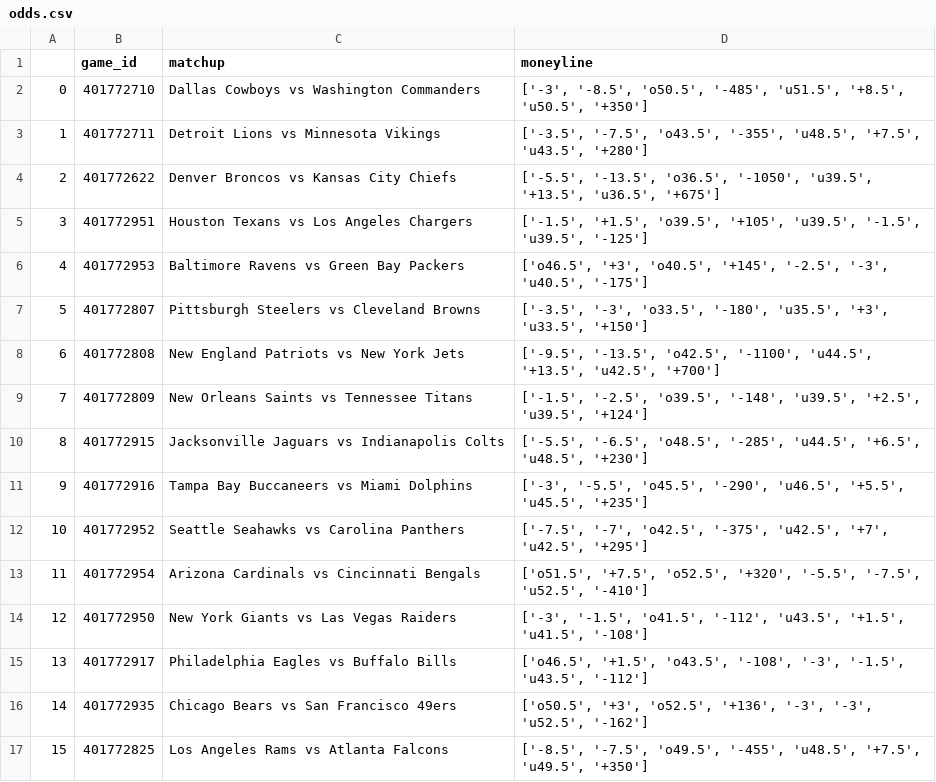
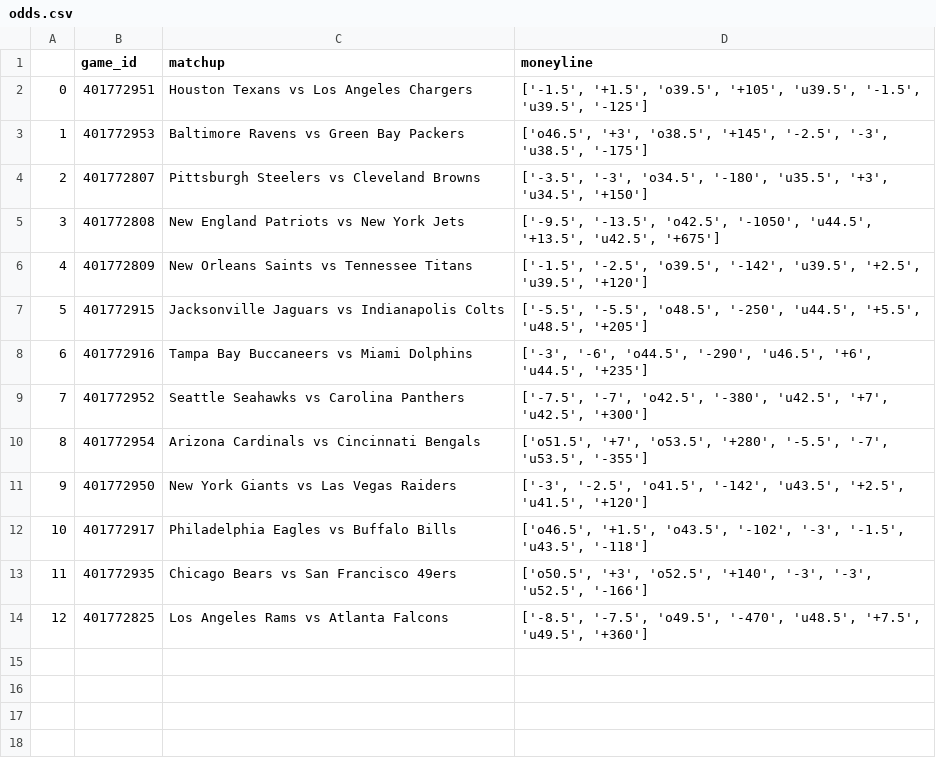
Before and after one commit to dennistye/nfl_model, a CSV file: csv_folder/odds.csv, drawn as a sheet; removed rows and columns are numbered as before the commit, all else as after; the diff names each change by its address in the sheet, - before the commit and + after, or states it on an @@ line.

```diff
--- a/csv_folder/odds.csv
+++ b/csv_folder/odds.csv
-row 2: 0 | 401772710 | Dallas Cowboys vs Washington Commanders | ['-3', '-8.5', 'o50.5', '-485', 'u51.5', '+8.5', 'u50.5', '+350']
-row 3: 1 | 401772711 | Detroit Lions vs Minnesota Vikings | ['-3.5', '-7.5', 'o43.5', '-355', 'u48.5', '+7.5', 'u43.5', '+280']
-row 4: 2 | 401772622 | Denver Broncos vs Kansas City Chiefs | ['-5.5', '-13.5', 'o36.5', '-1050', 'u39.5', '+13.5', 'u36.5', '+675']
@@ column A renumbered from row 2 down @@
-D3 (moneyline): ['o46.5', '+3', 'o40.5', '+145', '-2.5', '-3', 'u40.5', '-175']
+D3 (moneyline): ['o46.5', '+3', 'o38.5', '+145', '-2.5', '-3', 'u38.5', '-175']
-D4 (moneyline): ['-3.5', '-3', 'o33.5', '-180', 'u35.5', '+3', 'u33.5', '+150']
+D4 (moneyline): ['-3.5', '-3', 'o34.5', '-180', 'u35.5', '+3', 'u34.5', '+150']
-D5 (moneyline): …'-13.5', 'o42.5', '-1100', 'u44.5', '+13.5', 'u42.5', '+700']
+D5 (moneyline): …'-13.5', 'o42.5', '-1050', 'u44.5', '+13.5', 'u42.5', '+675']
-D6 (moneyline): …'-2.5', 'o39.5', '-148', 'u39.5', '+2.5', 'u39.5', '+124']
+D6 (moneyline): …'-2.5', 'o39.5', '-142', 'u39.5', '+2.5', 'u39.5', '+120']
-D7 (moneyline): ['-5.5', '-6.5', 'o48.5', '-285', 'u44.5', '+6.5', 'u48.5', '+230']
+D7 (moneyline): ['-5.5', '-5.5', 'o48.5', '-250', 'u44.5', '+5.5', 'u48.5', '+205']
-D8 (moneyline): ['-3', '-5.5', 'o45.5', '-290', 'u46.5', '+5.5', 'u45.5', '+235']
+D8 (moneyline): ['-3', '-6', 'o44.5', '-290', 'u46.5', '+6', 'u44.5', '+235']
-D9 (moneyline): …'-7', 'o42.5', '-375', 'u42.5', '+7', 'u42.5', '+295']
+D9 (moneyline): …'-7', 'o42.5', '-380', 'u42.5', '+7', 'u42.5', '+300']
-D10 (moneyline): ['o51.5', '+7.5', 'o52.5', '+320', '-5.5', '-7.5', 'u52.5', '-410']
+D10 (moneyline): ['o51.5', '+7', 'o53.5', '+280', '-5.5', '-7', 'u53.5', '-355']
-D11 (moneyline): ['-3', '-1.5', 'o41.5', '-112', 'u43.5', '+1.5', 'u41.5', '-108']
+D11 (moneyline): ['-3', '-2.5', 'o41.5', '-142', 'u43.5', '+2.5', 'u41.5', '+120']
-D12 (moneyline): …'+1.5', 'o43.5', '-108', '-3', '-1.5', 'u43.5', '-112']
+D12 (moneyline): …'+1.5', 'o43.5', '-102', '-3', '-1.5', 'u43.5', '-118']
-D13 (moneyline): …'+3', 'o52.5', '+136', '-3', '-3', 'u52.5', '-162']
+D13 (moneyline): …'+3', 'o52.5', '+140', '-3', '-3', 'u52.5', '-166']
-D14 (moneyline): …'-7.5', 'o49.5', '-455', 'u48.5', '+7.5', 'u49.5', '+350']
+D14 (moneyline): …'-7.5', 'o49.5', '-470', 'u48.5', '+7.5', 'u49.5', '+360']
```
Also changed, not shown: csv_folder/2025_schedule.csv, csv_folder/complete_weights.csv, 10 other files.
